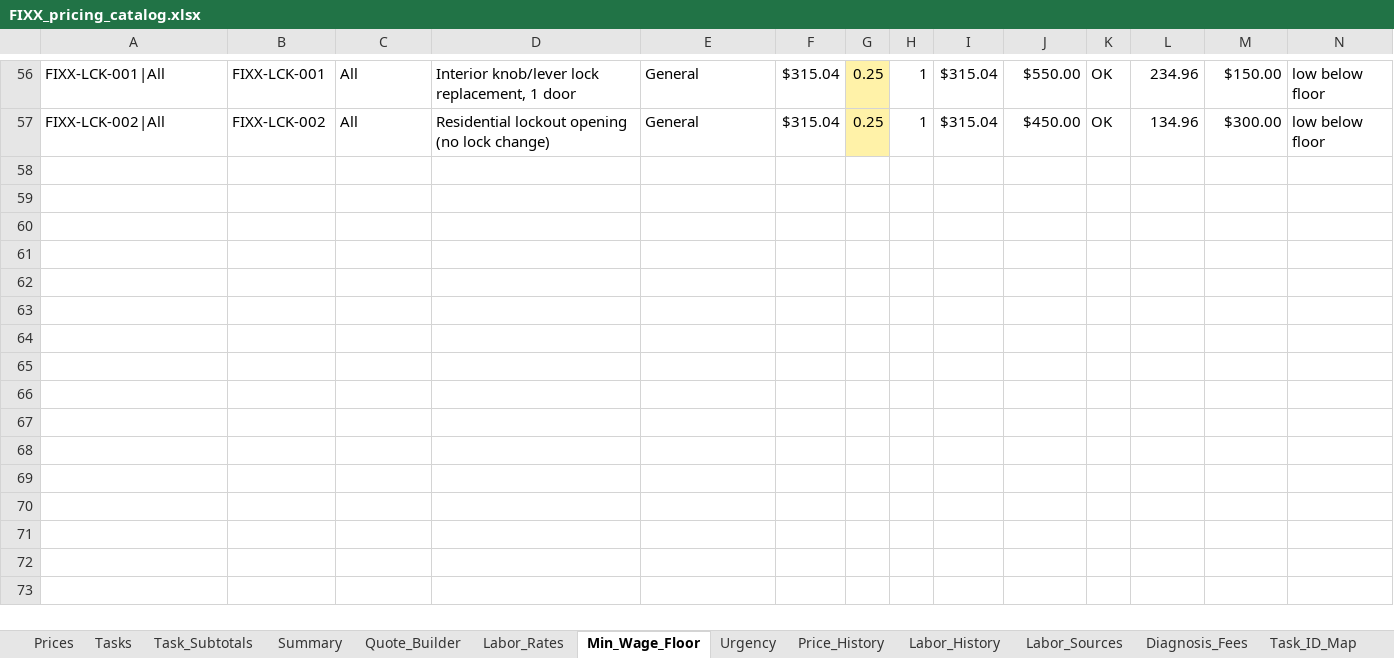
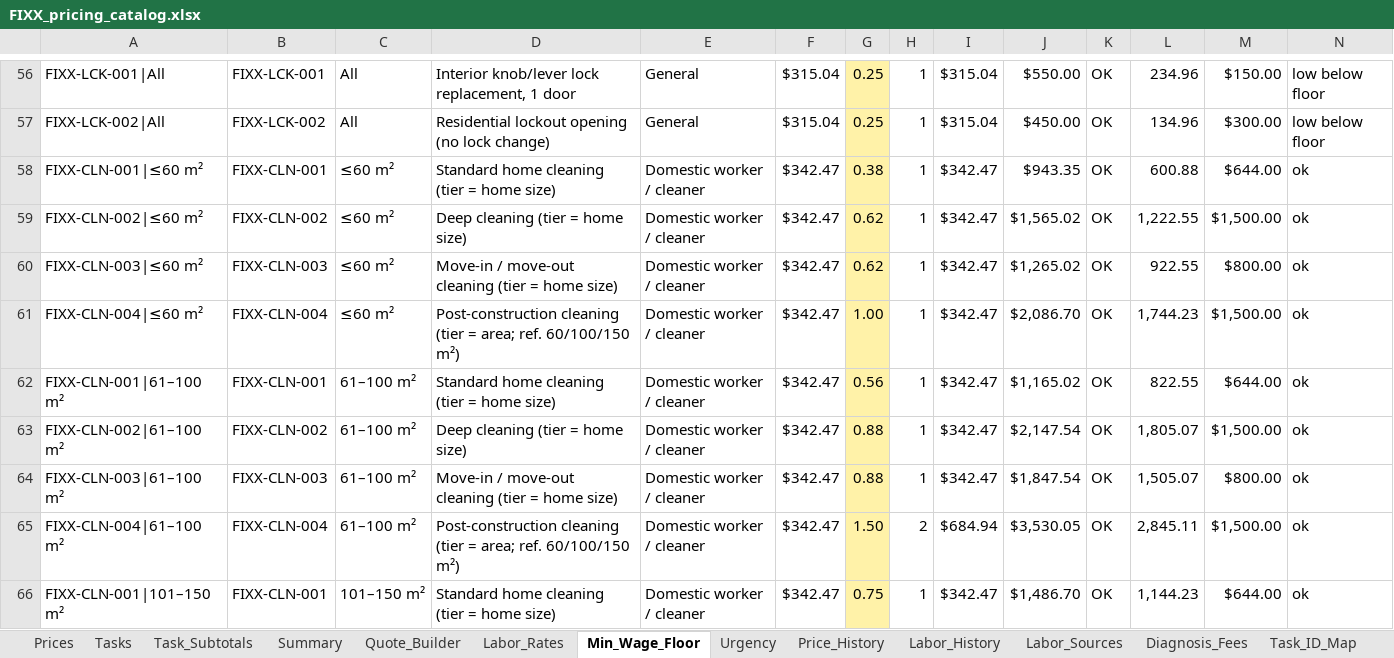
Before and after one commit to EddyVasquez/fixx_mx_analogic, an Excel workbook: FIXX_pricing_catalog.xlsx, sheet Min_Wage_Floor, drawn as a sheet; only a part is shown, gaps mark what is left out; values as stored, in another font and other column widths than the file's, no borders; charts and pictures and conditional formats not drawn; rows hold the shown columns only; the diff covers the shown part only; the diff names each change by its address in the sheet, - before the commit and + after, or states it on an @@ line.

```diff
--- a/FIXX_pricing_catalog.xlsx (sheet Min_Wage_Floor)
+++ b/FIXX_pricing_catalog.xlsx (sheet Min_Wage_Floor)
+row 58: FIXX-CLN-001|≤60 m² | FIXX-CLN-001 | ≤60 m² | Standard home cleaning (tier = home size) | Domestic worker / cleaner | $342.47 | 0.38 | 1 | $342.47 | $943.35 | OK | 600.88 | $644.00 | ok
+row 59: FIXX-CLN-002|≤60 m² | FIXX-CLN-002 | ≤60 m² | Deep cleaning (tier = home size) | Domestic worker / cleaner | $342.47 | 0.62 | 1 | $342.47 | $1,565.02 | OK | 1,222.55 | $1,500.00 | ok
+row 60: FIXX-CLN-003|≤60 m² | FIXX-CLN-003 | ≤60 m² | Move-in / move-out cleaning (tier = home size) | Domestic worker / cleaner | $342.47 | 0.62 | 1 | $342.47 | $1,265.02 | OK | 922.55 | $800.00 | ok
+row 61: FIXX-CLN-004|≤60 m² | FIXX-CLN-004 | ≤60 m² | Post-construction cleaning (tier = area; ref. 60/100/150 m²) | Domestic worker / cleaner | $342.47 | 1.00 | 1 | $342.47 | $2,086.70 | OK | 1,744.23 | $1,500.00 | ok
+row 62: FIXX-CLN-001|61–100 m² | FIXX-CLN-001 | 61–100 m² | Standard home cleaning (tier = home size) | Domestic worker / cleaner | $342.47 | 0.56 | 1 | $342.47 | $1,165.02 | OK | 822.55 | $644.00 | ok
+row 63: FIXX-CLN-002|61–100 m² | FIXX-CLN-002 | 61–100 m² | Deep cleaning (tier = home size) | Domestic worker / cleaner | $342.47 | 0.88 | 1 | $342.47 | $2,147.54 | OK | 1,805.07 | $1,500.00 | ok
+row 64: FIXX-CLN-003|61–100 m² | FIXX-CLN-003 | 61–100 m² | Move-in / move-out cleaning (tier = home size) | Domestic worker / cleaner | $342.47 | 0.88 | 1 | $342.47 | $1,847.54 | OK | 1,505.07 | $800.00 | ok
+row 65: FIXX-CLN-004|61–100 m² | FIXX-CLN-004 | 61–100 m² | Post-construction cleaning (tier = area; ref. 60/100/150 m²) | Domestic worker / cleaner | $342.47 | 1.50 | 2 | $684.94 | $3,530.05 | OK | 2,845.11 | $1,500.00 | ok
+row 66: FIXX-CLN-001|101–150 m² | FIXX-CLN-001 | 101–150 m² | Standard home cleaning (tier = home size) | Domestic worker / cleaner | $342.47 | 0.75 | 1 | $342.47 | $1,486.70 | OK | 1,144.23 | $644.00 | ok
```
Also changed, not shown: 25 added rows, 1 removed row and 1 edited cell elsewhere in this sheet, sheet Tasks, sheet Quote_Builder, sheet Labor_Rates, sheet Prices, sheet Labor_History, sheet Task_Subtotals, 4 more sheets, formulas that keep their value, 20 other files.
